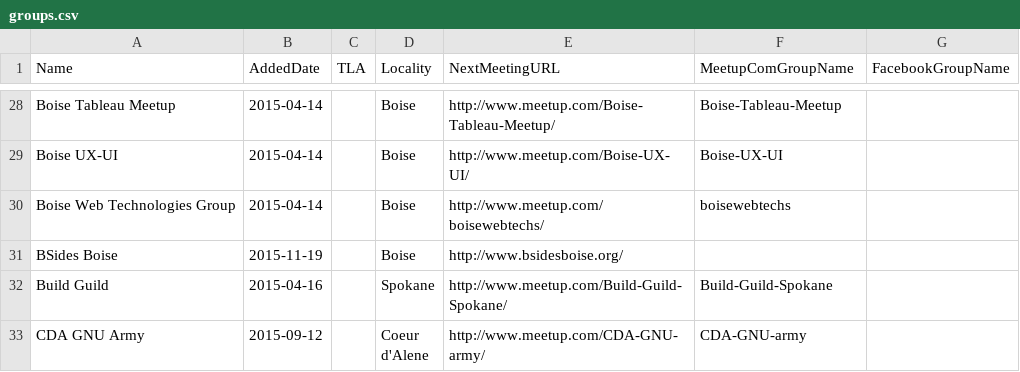
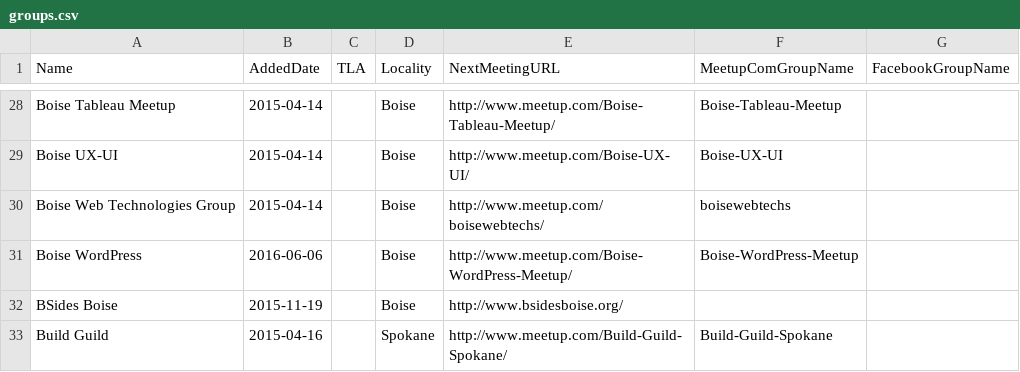
Before and after one commit to rationalagents/gemstateio-groups, a CSV file: groups.csv, drawn as a sheet; only a part is shown, gaps mark what is left out; the shorter side is filled out with more unchanged rows; the diff names each change by its address in the sheet, - before the commit and + after, or states it on an @@ line.

Commit message:
Add Boise WordPress (#14)

```diff
--- a/groups.csv
+++ b/groups.csv
+row 31: Boise WordPress | 2016-06-06 |  | Boise | http://www.meetup.com/Boise-WordPress-Meetup/ | Boise-WordPress-Meetup
```
